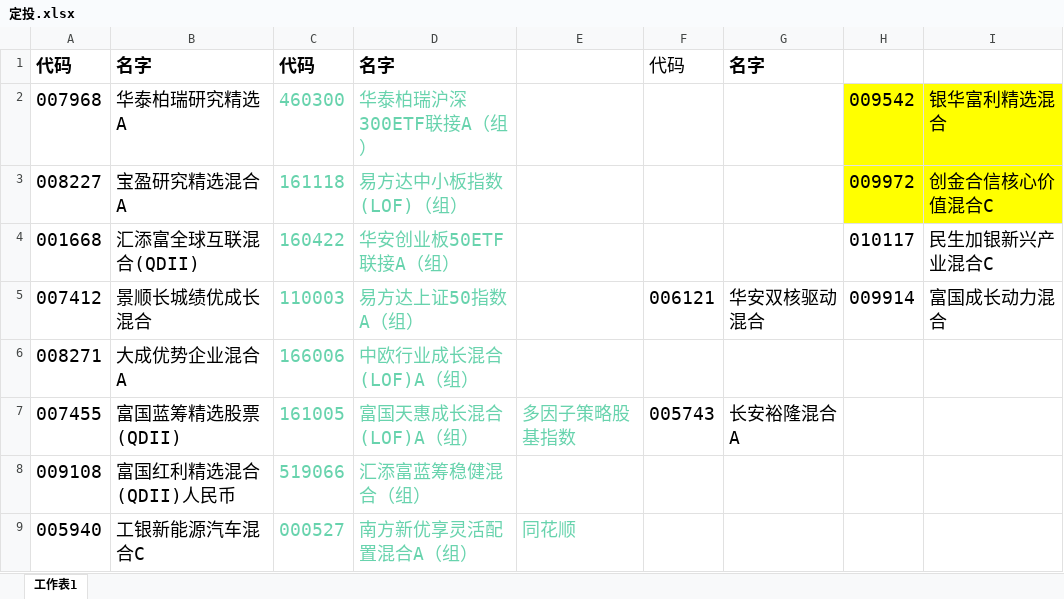
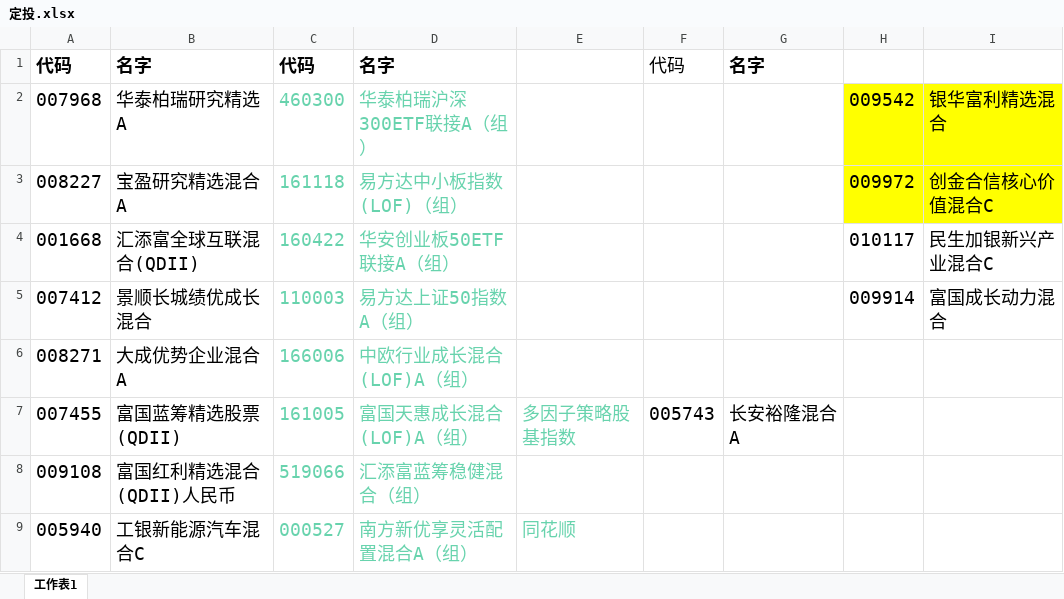
Before and after one commit to lijiadashaoye/jijinfenxi, an Excel workbook: 定投.xlsx, sheet 工作表1, drawn as a sheet; only a part is shown; values as stored, in another font and other column widths than the file's, no borders; the diff covers the shown part only; the diff names each change by its address in the sheet, - before the commit and + after, or states it on an @@ line.

```diff
--- a/定投.xlsx (sheet 工作表1)
+++ b/定投.xlsx (sheet 工作表1)
-F5: 006121
+F5: (empty)
-G5: 华安双核驱动混合
+G5: (empty)
```
Also changed, not shown: 103 added rows and 103 removed rows elsewhere in this sheet, 4 other files.
